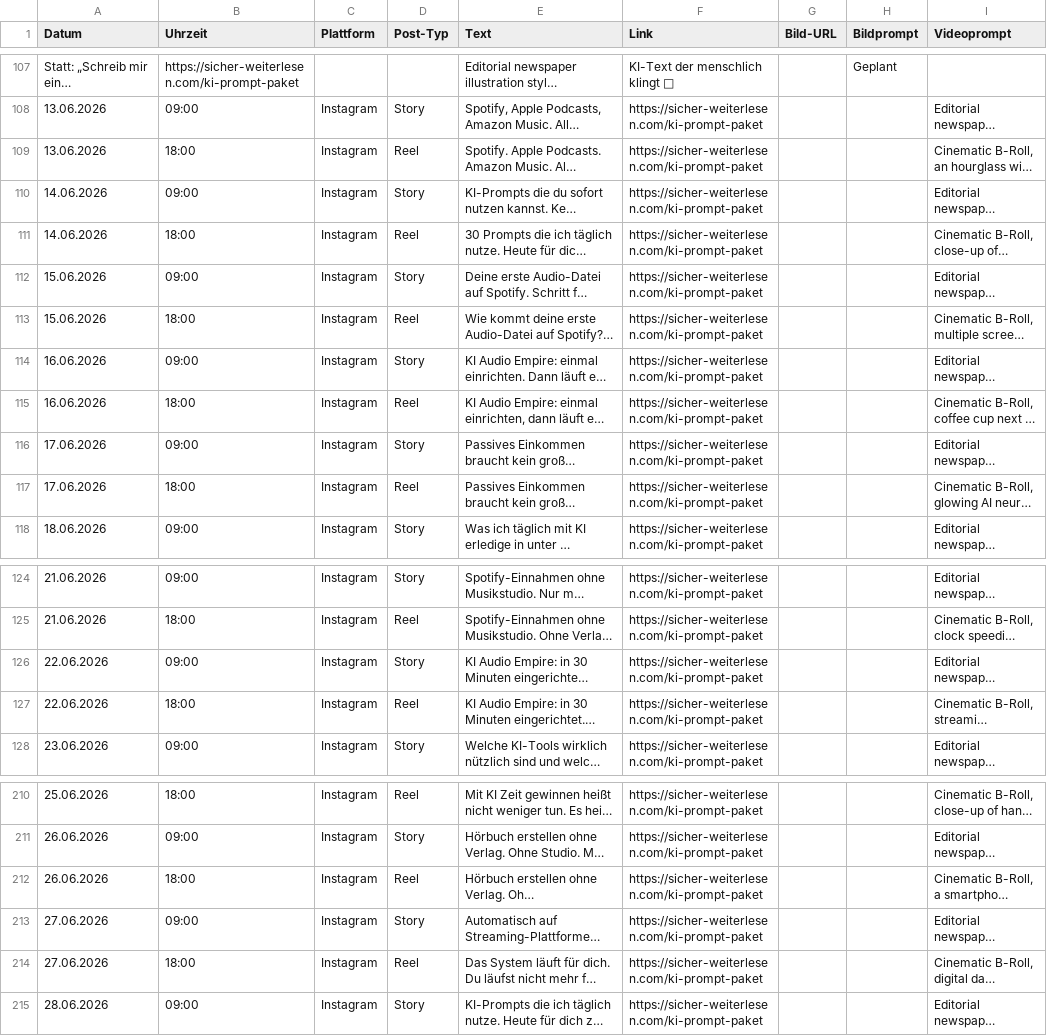
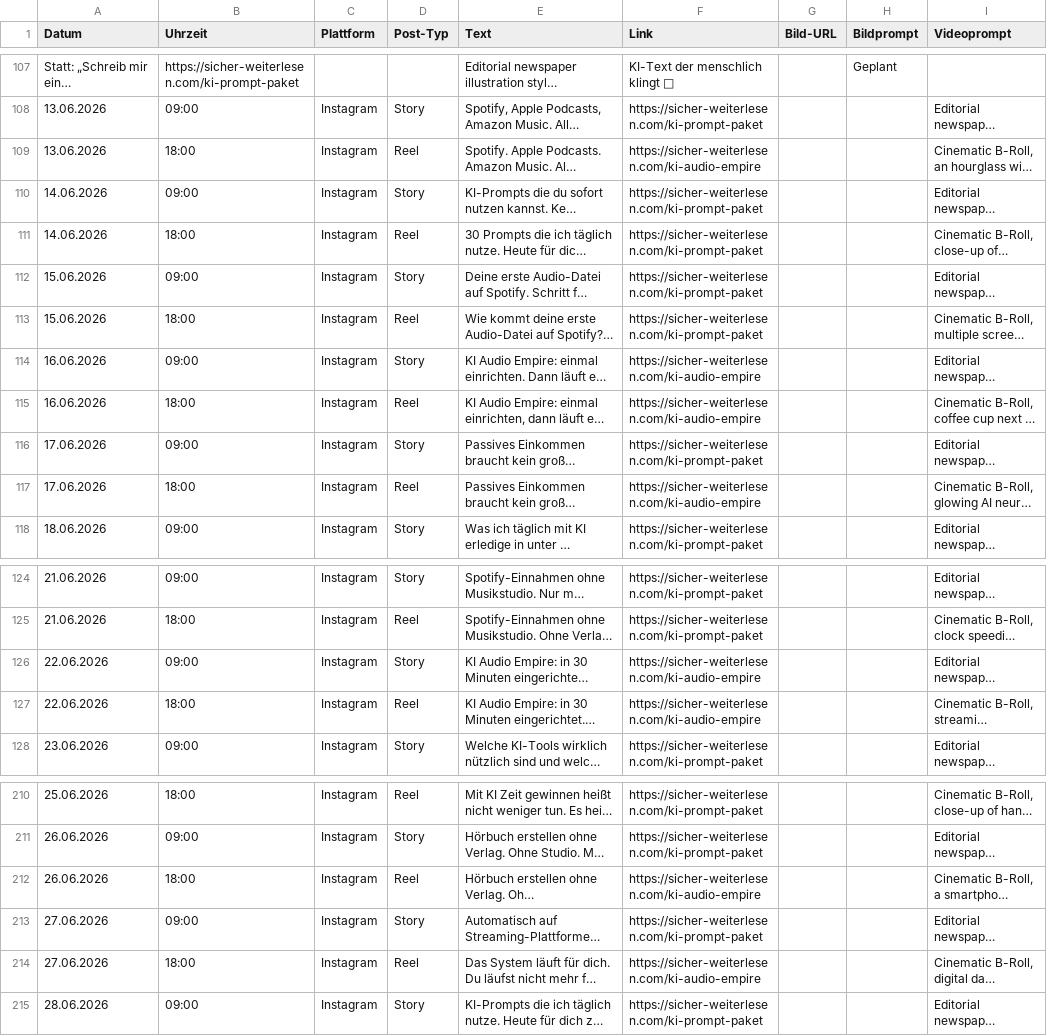
Before and after one commit to anstock-58/instagram-autopilot, a CSV file: outputs/contentplan_ki_support_juni_v2.csv, drawn as a sheet; only a part is shown, gaps mark what is left out; long unchanged cells end in …; the diff names each change by its address in the sheet, - before the commit and + after, or states it on an @@ line.

Commit message:
ki_support: Audio Empire Posts linken jetzt korrekt zu ki-audio-empire

```diff
--- a/outputs/contentplan_ki_support_juni_v2.csv
+++ b/outputs/contentplan_ki_support_juni_v2.csv
-F109 (Link): https://sicher-weiterlesen.com/ki-prompt-paket
+F109 (Link): https://sicher-weiterlesen.com/ki-audio-empire
-F114:F115 (Link): https://sicher-weiterlesen.com/ki-prompt-paket
+F114:F115 (Link): https://sicher-weiterlesen.com/ki-audio-empire
-F117 (Link): https://sicher-weiterlesen.com/ki-prompt-paket
+F117 (Link): https://sicher-weiterlesen.com/ki-audio-empire
-F126:F127 (Link): https://sicher-weiterlesen.com/ki-prompt-paket
+F126:F127 (Link): https://sicher-weiterlesen.com/ki-audio-empire
-F212 (Link): https://sicher-weiterlesen.com/ki-prompt-paket
+F212 (Link): https://sicher-weiterlesen.com/ki-audio-empire
-F214 (Link): https://sicher-weiterlesen.com/ki-prompt-paket
+F214 (Link): https://sicher-weiterlesen.com/ki-audio-empire
```
